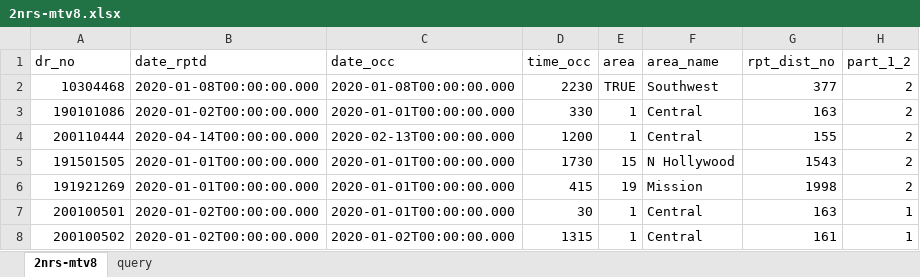
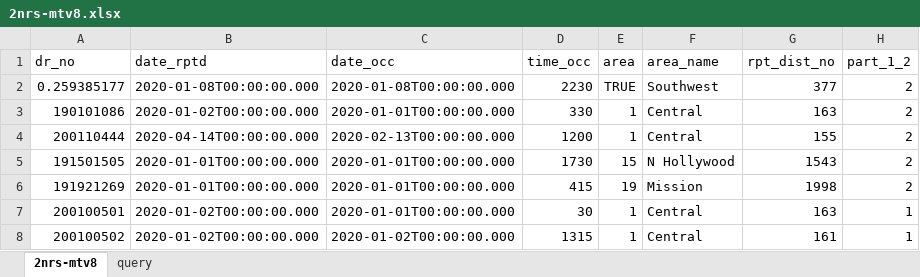
Before and after one commit to xlladdins/xll_sqlite, an Excel workbook: 2nrs-mtv8.xlsx, sheet 2nrs-mtv8, drawn as a sheet; only a part is shown; values as stored, in another font and other column widths than the file's, no borders; the diff names each change by its address in the sheet, - before the commit and + after, or states it on an @@ line.

```diff
--- a/2nrs-mtv8.xlsx (sheet 2nrs-mtv8)
+++ b/2nrs-mtv8.xlsx (sheet 2nrs-mtv8)
-A2 (dr_no): 10304468
+A2 (dr_no): 0.259385177
```
Also changed, not shown: sheet query, 3 other files.
